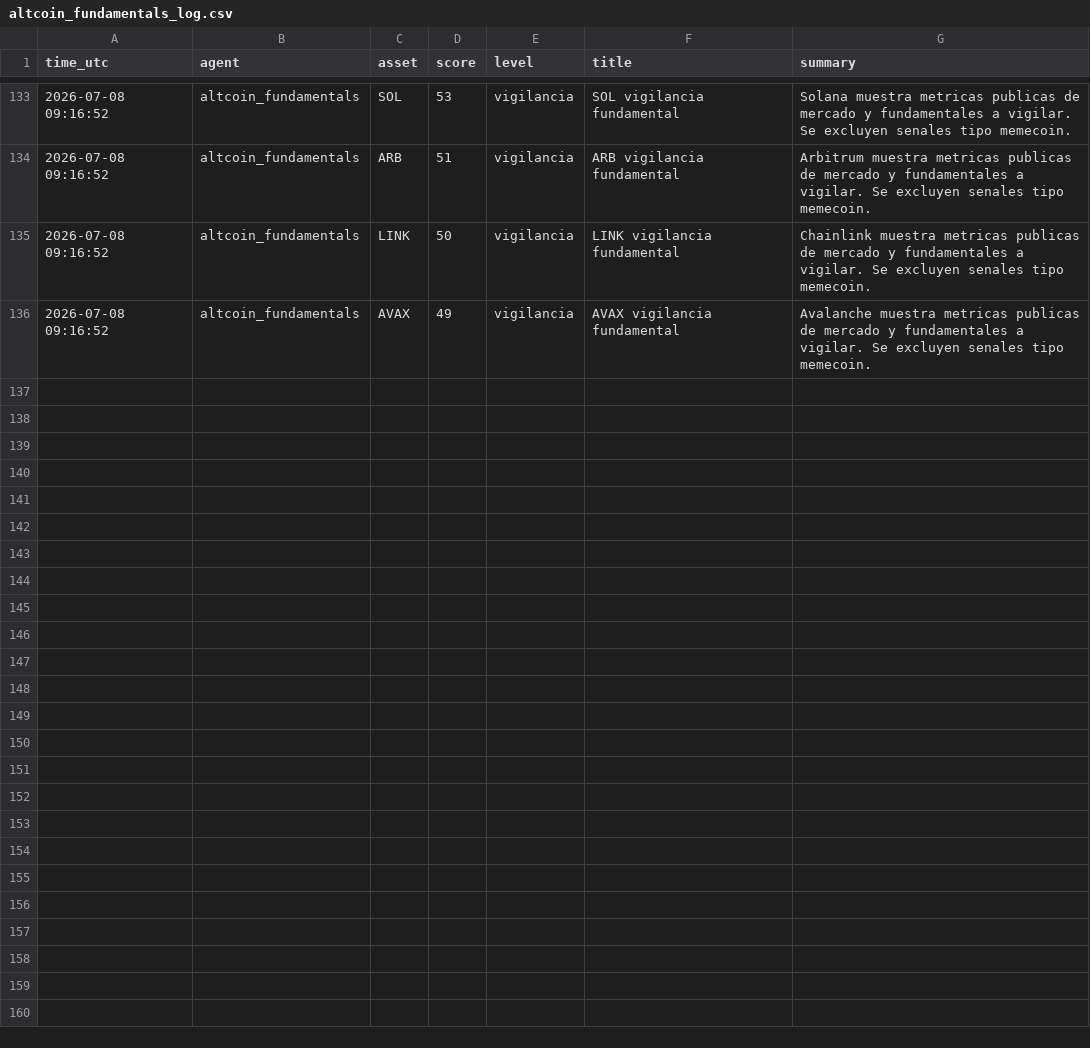
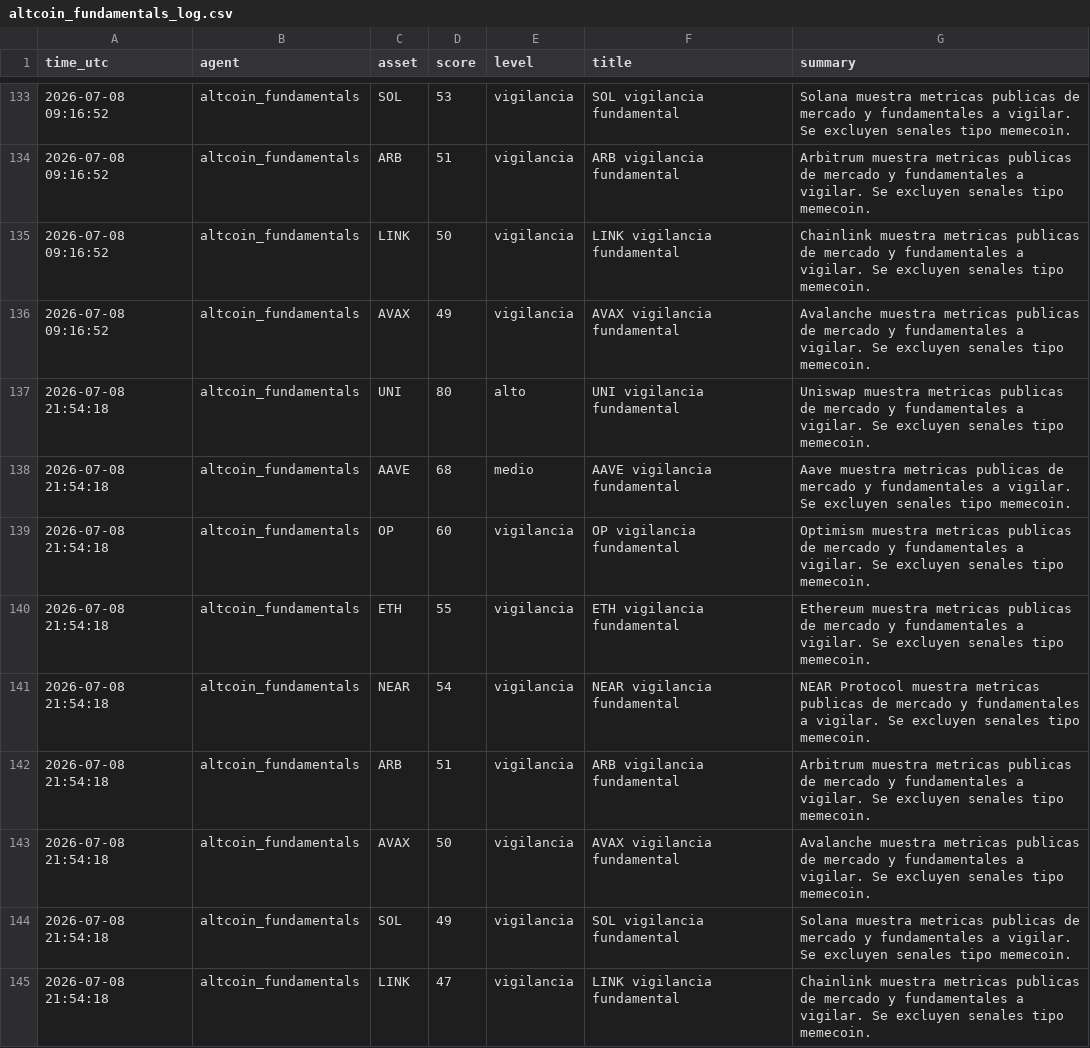
Before and after one commit to DiegoSR-git/market-signal-agent, a CSV file: altcoin_fundamentals_log.csv, drawn as a sheet; only a part is shown, gaps mark what is left out; the diff names each change by its address in the sheet, - before the commit and + after, or states it on an @@ line.

```diff
--- a/altcoin_fundamentals_log.csv
+++ b/altcoin_fundamentals_log.csv
+row 137: 2026-07-08 21:54:18 | altcoin_fundamentals | UNI | 80 | alto | UNI vigilancia fundamental | Uniswap muestra metricas publicas de mercado y fundamentales a vigilar. Se excluyen senales tipo memecoin.
+row 138: 2026-07-08 21:54:18 | altcoin_fundamentals | AAVE | 68 | medio | AAVE vigilancia fundamental | Aave muestra metricas publicas de mercado y fundamentales a vigilar. Se excluyen senales tipo memecoin.
+row 139: 2026-07-08 21:54:18 | altcoin_fundamentals | OP | 60 | vigilancia | OP vigilancia fundamental | Optimism muestra metricas publicas de mercado y fundamentales a vigilar. Se excluyen senales tipo memecoin.
+row 140: 2026-07-08 21:54:18 | altcoin_fundamentals | ETH | 55 | vigilancia | ETH vigilancia fundamental | Ethereum muestra metricas publicas de mercado y fundamentales a vigilar. Se excluyen senales tipo memecoin.
+row 141: 2026-07-08 21:54:18 | altcoin_fundamentals | NEAR | 54 | vigilancia | NEAR vigilancia fundamental | NEAR Protocol muestra metricas publicas de mercado y fundamentales a vigilar. Se excluyen senales tipo memecoin.
+row 142: 2026-07-08 21:54:18 | altcoin_fundamentals | ARB | 51 | vigilancia | ARB vigilancia fundamental | Arbitrum muestra metricas publicas de mercado y fundamentales a vigilar. Se excluyen senales tipo memecoin.
+row 143: 2026-07-08 21:54:18 | altcoin_fundamentals | AVAX | 50 | vigilancia | AVAX vigilancia fundamental | Avalanche muestra metricas publicas de mercado y fundamentales a vigilar. Se excluyen senales tipo memecoin.
+row 144: 2026-07-08 21:54:18 | altcoin_fundamentals | SOL | 49 | vigilancia | SOL vigilancia fundamental | Solana muestra metricas publicas de mercado y fundamentales a vigilar. Se excluyen senales tipo memecoin.
+row 145: 2026-07-08 21:54:18 | altcoin_fundamentals | LINK | 47 | vigilancia | LINK vigilancia fundamental | Chainlink muestra metricas publicas de mercado y fundamentales a vigilar. Se excluyen senales tipo memecoin.
```
Also changed, not shown: 5 other files.
